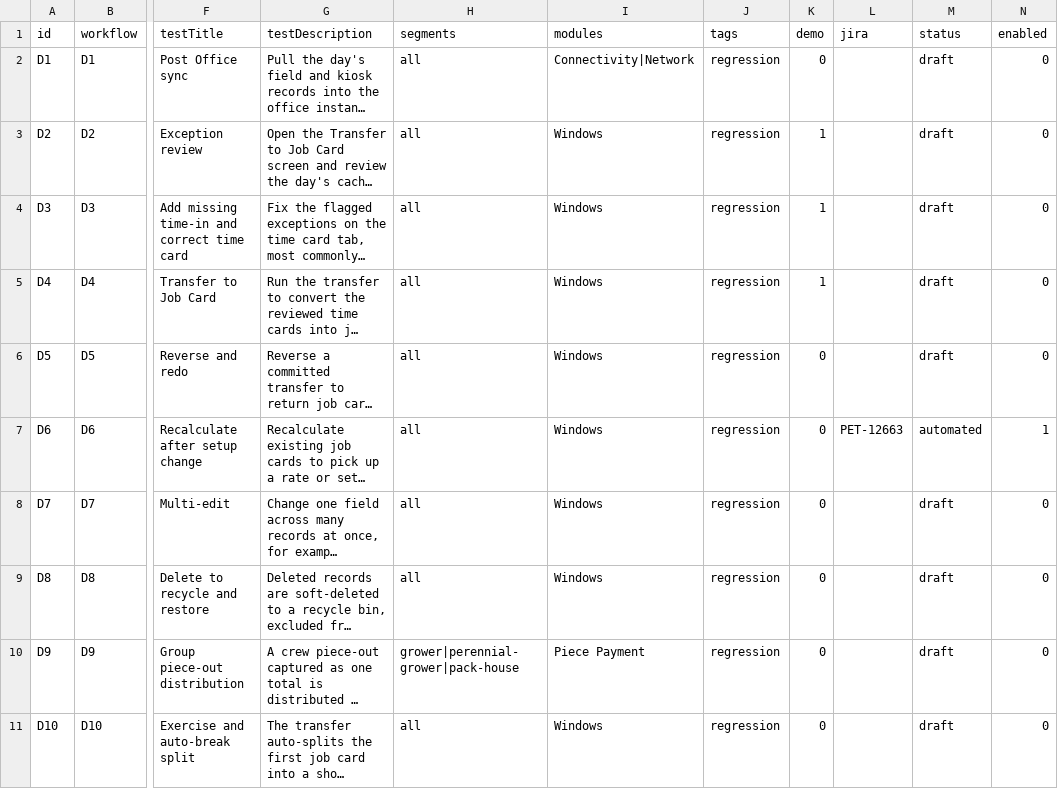
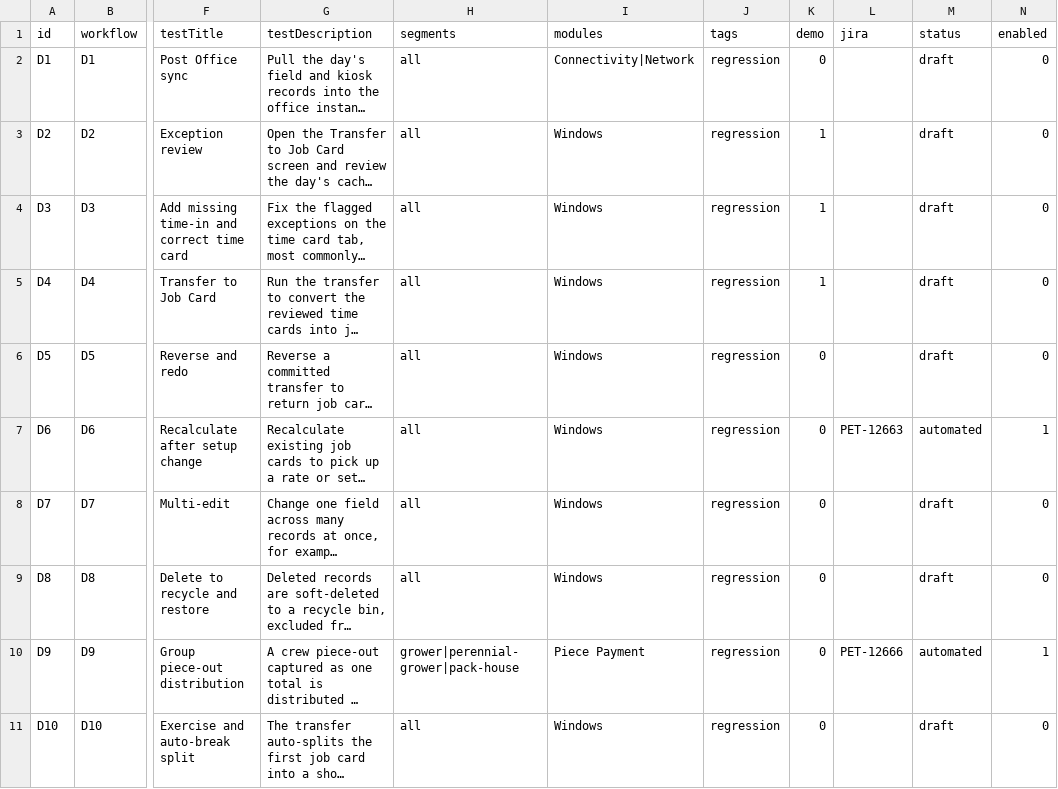
Before and after one commit to orangeenterprisesinc/playwright-test-suite, a CSV file: src/data/runner/journey-d.csv, drawn as a sheet; only a part is shown, gaps mark what is left out; long unchanged cells end in …; the diff names each change by its address in the sheet, - before the commit and + after, or states it on an @@ line.

```diff
--- a/src/data/runner/journey-d.csv
+++ b/src/data/runner/journey-d.csv
-L10 (jira): (empty)
+L10 (jira): PET-12666
-M10 (status): draft
+M10 (status): automated
-N10 (enabled): 0
+N10 (enabled): 1
```
Also changed, not shown: 12 other files.
